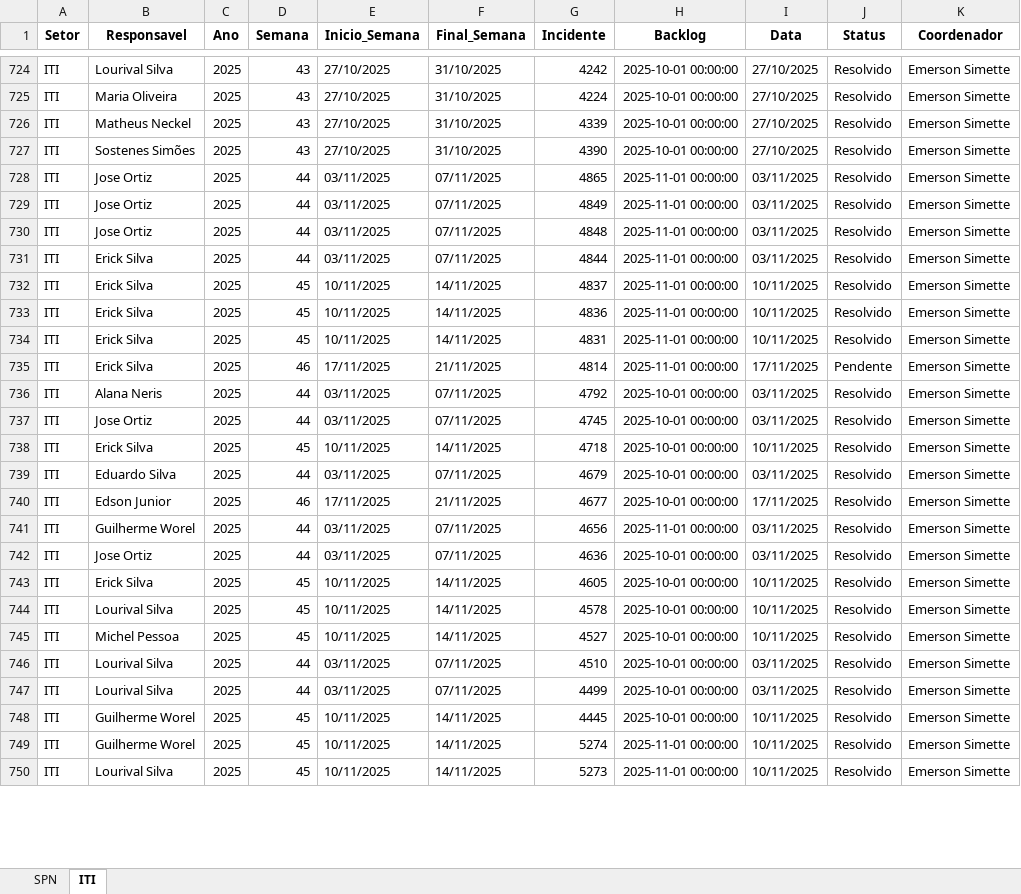
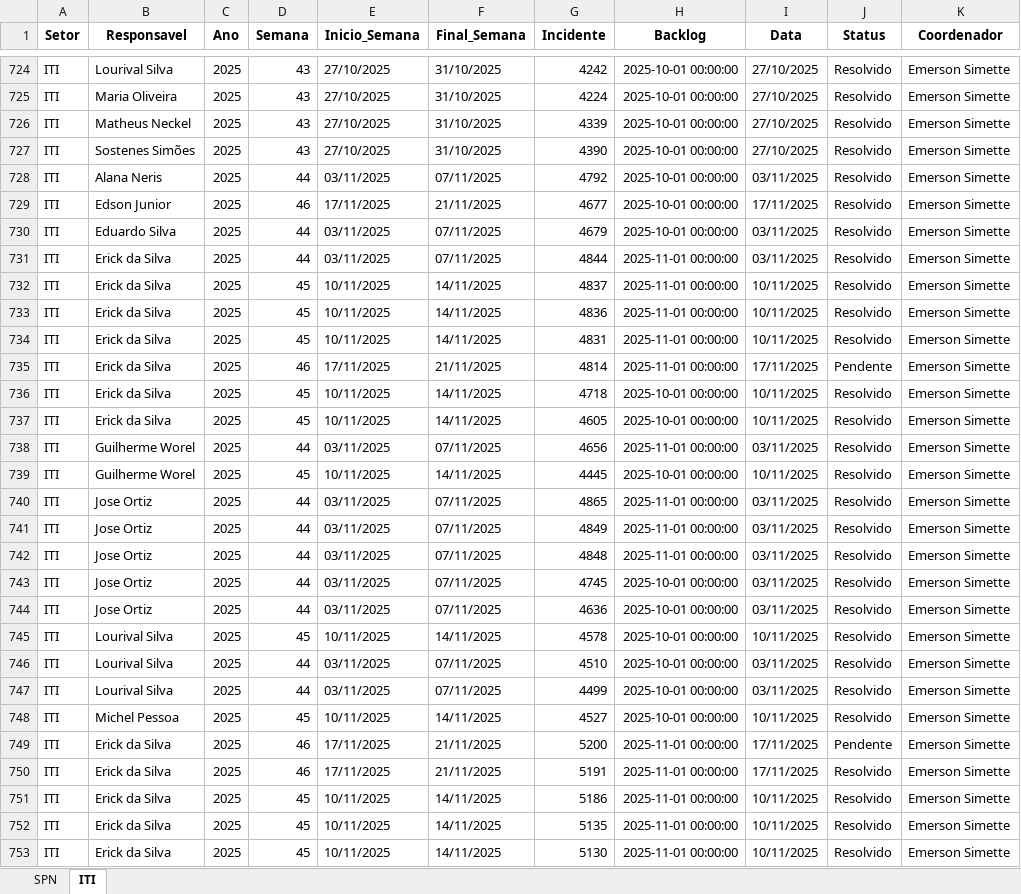
Before and after one commit to GeekFrancisco/Franciscodatais, an Excel workbook: data/base/consolidado.xlsx, sheet ITI, drawn as a sheet; only a part is shown, gaps mark what is left out; the shorter side is filled out with more unchanged rows; values as stored, in another font and other column widths than the file's, no borders; removed rows and columns are numbered as before the commit, all else as after; the diff covers the shown part only; the diff names each change by its address in the sheet, - before the commit and + after, or states it on an @@ line.

```diff
--- a/data/base/consolidado.xlsx (sheet ITI)
+++ b/data/base/consolidado.xlsx (sheet ITI)
@@ row 736 moved to row 728: ITI @@
@@ row 740 moved to row 729: ITI @@
@@ row 739 moved to row 730: ITI @@
+row 731: ITI | Erick da Silva | 2025 | 44 | 03/11/2025 | 07/11/2025 | 4844 | 2025-11-01 00:00:00 | 03/11/2025 | Resolvido | Emerson Simette
+row 732: ITI | Erick da Silva | 2025 | 45 | 10/11/2025 | 14/11/2025 | 4837 | 2025-11-01 00:00:00 | 10/11/2025 | Resolvido | Emerson Simette
+row 733: ITI | Erick da Silva | 2025 | 45 | 10/11/2025 | 14/11/2025 | 4836 | 2025-11-01 00:00:00 | 10/11/2025 | Resolvido | Emerson Simette
+row 734: ITI | Erick da Silva | 2025 | 45 | 10/11/2025 | 14/11/2025 | 4831 | 2025-11-01 00:00:00 | 10/11/2025 | Resolvido | Emerson Simette
+row 735: ITI | Erick da Silva | 2025 | 46 | 17/11/2025 | 21/11/2025 | 4814 | 2025-11-01 00:00:00 | 17/11/2025 | Pendente | Emerson Simette
+row 736: ITI | Erick da Silva | 2025 | 45 | 10/11/2025 | 14/11/2025 | 4718 | 2025-10-01 00:00:00 | 10/11/2025 | Resolvido | Emerson Simette
+row 737: ITI | Erick da Silva | 2025 | 45 | 10/11/2025 | 14/11/2025 | 4605 | 2025-10-01 00:00:00 | 10/11/2025 | Resolvido | Emerson Simette
@@ row 741 moved to row 738: ITI @@
+row 739: ITI | Guilherme Worel | 2025 | 45 | 10/11/2025 | 14/11/2025 | 4445 | 2025-10-01 00:00:00 | 10/11/2025 | Resolvido | Emerson Simette
-row 731: ITI | Erick Silva | 2025 | 44 | 03/11/2025 | 07/11/2025 | 4844 | 2025-11-01 00:00:00 | 03/11/2025 | Resolvido | Emerson Simette
-row 732: ITI | Erick Silva | 2025 | 45 | 10/11/2025 | 14/11/2025 | 4837 | 2025-11-01 00:00:00 | 10/11/2025 | Resolvido | Emerson Simette
-row 733: ITI | Erick Silva | 2025 | 45 | 10/11/2025 | 14/11/2025 | 4836 | 2025-11-01 00:00:00 | 10/11/2025 | Resolvido | Emerson Simette
-row 734: ITI | Erick Silva | 2025 | 45 | 10/11/2025 | 14/11/2025 | 4831 | 2025-11-01 00:00:00 | 10/11/2025 | Resolvido | Emerson Simette
-row 735: ITI | Erick Silva | 2025 | 46 | 17/11/2025 | 21/11/2025 | 4814 | 2025-11-01 00:00:00 | 17/11/2025 | Pendente | Emerson Simette
-row 738: ITI | Erick Silva | 2025 | 45 | 10/11/2025 | 14/11/2025 | 4718 | 2025-10-01 00:00:00 | 10/11/2025 | Resolvido | Emerson Simette
-row 743: ITI | Erick Silva | 2025 | 45 | 10/11/2025 | 14/11/2025 | 4605 | 2025-10-01 00:00:00 | 10/11/2025 | Resolvido | Emerson Simette
@@ row 745 moved to row 748: ITI @@
+row 749: ITI | Erick da Silva | 2025 | 46 | 17/11/2025 | 21/11/2025 | 5200 | 2025-11-01 00:00:00 | 17/11/2025 | Pendente | Emerson Simette
+row 750: ITI | Erick da Silva | 2025 | 46 | 17/11/2025 | 21/11/2025 | 5191 | 2025-11-01 00:00:00 | 17/11/2025 | Resolvido | Emerson Simette
-B751 (Responsavel): Guilherme Worel
+B751 (Responsavel): Erick da Silva
-G751 (Incidente): 4445
+G751 (Incidente): 5186
-H751 (Backlog): 2025-10-01 00:00:00
+H751 (Backlog): 2025-11-01 00:00:00
+row 752: ITI | Erick da Silva | 2025 | 45 | 10/11/2025 | 14/11/2025 | 5135 | 2025-11-01 00:00:00 | 10/11/2025 | Resolvido | Emerson Simette
+row 753: ITI | Erick da Silva | 2025 | 45 | 10/11/2025 | 14/11/2025 | 5130 | 2025-11-01 00:00:00 | 10/11/2025 | Resolvido | Emerson Simette
```
Also changed, not shown: 18 added rows, 23 removed rows, 22 moved rows and 10 edited cells elsewhere in this sheet, data/base/Backlog_43.xlsx, data/base/Backlog_44.xlsx, 3 other files.
